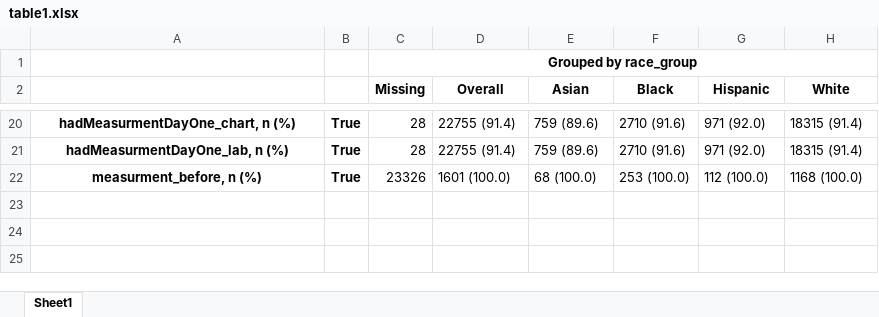
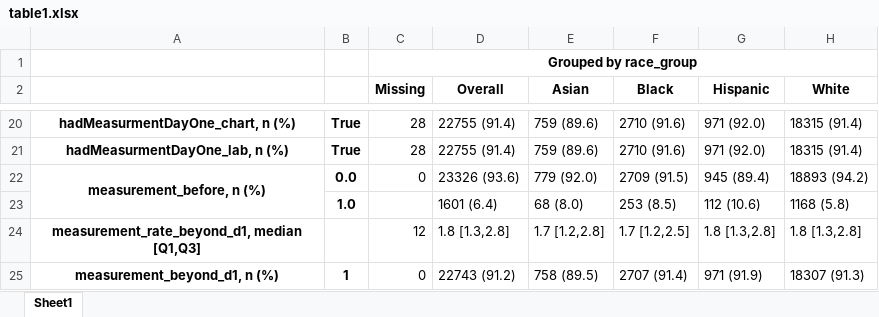
Before and after one commit to e754/Glucose-Research, an Excel workbook: results/1_table1/table1.xlsx, sheet Sheet1, drawn as a sheet; only a part is shown, gaps mark what is left out; values as stored, in another font and other column widths than the file's, no borders; removed rows and columns are numbered as before the commit, all else as after; the diff names each change by its address in the sheet, - before the commit and + after, or states it on an @@ line.

Commit message:
Update data processing and analysis code --> blood gas only sensitivity

```diff
--- a/results/1_table1/table1.xlsx (sheet Sheet1)
+++ b/results/1_table1/table1.xlsx (sheet Sheet1)
-row 22: measurment_before, n (%) | True | 23326 | 1601 (100.0) | 68 (100.0) | 253 (100.0) | 112 (100.0) | 1168 (100.0)
+row 22: measurement_before, n (%) | 0.0 | 0 | 23326 (93.6) | 779 (92.0) | 2709 (91.5) | 945 (89.4) | 18893 (94.2)
+row 23:  | 1.0 |  | 1601 (6.4) | 68 (8.0) | 253 (8.5) | 112 (10.6) | 1168 (5.8)
+row 24: measurement_rate_beyond_d1, median [Q1,Q3] |  | 12 | 1.8 [1.3,2.8] | 1.7 [1.2,2.8] | 1.7 [1.2,2.5] | 1.8 [1.3,2.8] | 1.8 [1.3,2.8]
+row 25: measurement_beyond_d1, n (%) | 1 | 0 | 22743 (91.2) | 758 (89.5) | 2707 (91.4) | 971 (91.9) | 18307 (91.3)
```
Also changed, not shown: results/2_logreg/LogisticRegressionGlucoseDayOne.xlsx, 8 other files.
